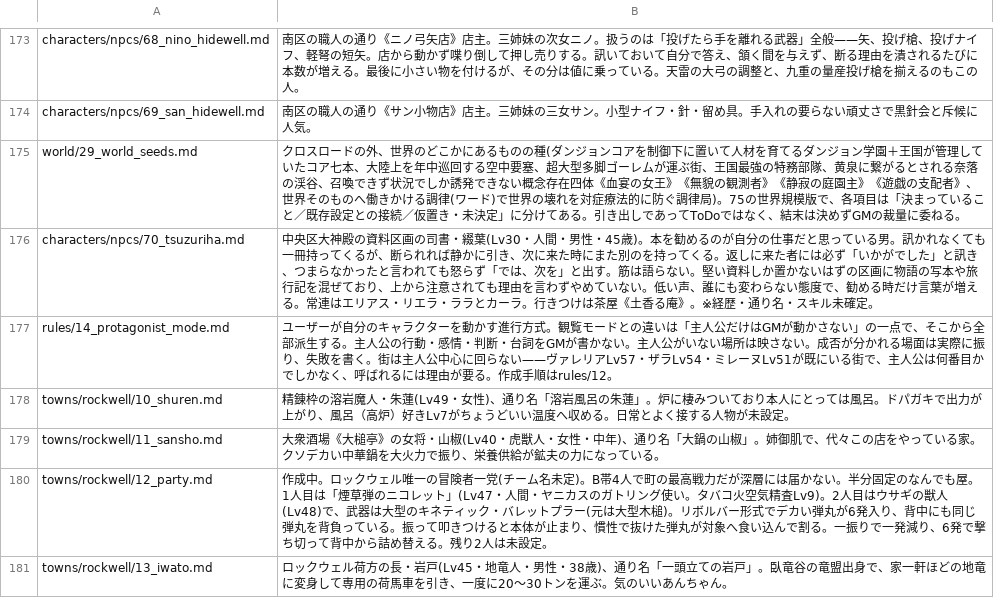
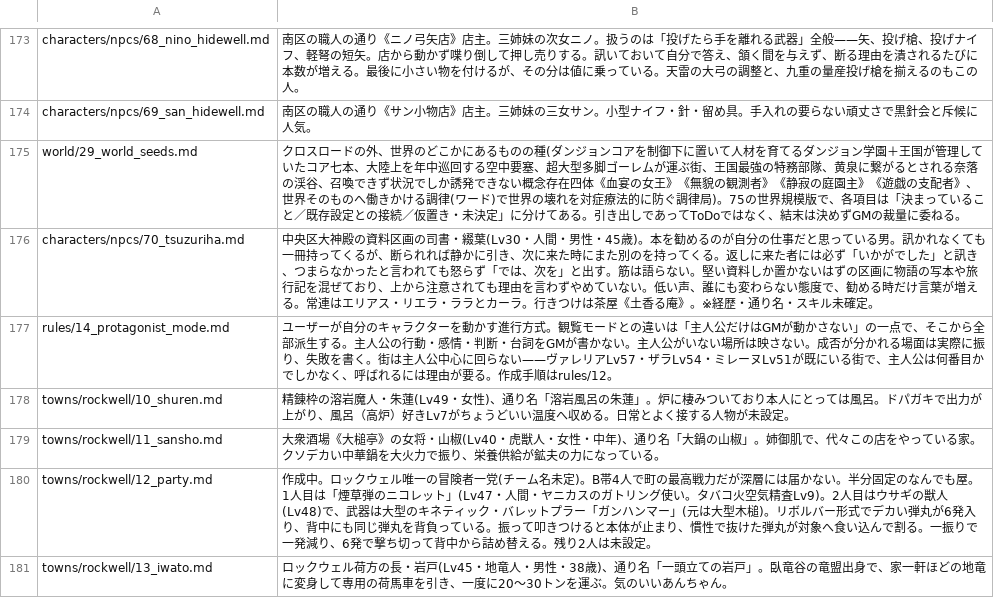
Before and after one commit to akisumann/123, a TSV file: tools/summaries.tsv, drawn as a sheet; only a part is shown, gaps mark what is left out.

```diff
--- a/tools/summaries.tsv
+++ b/tools/summaries.tsv
@@ -179,3 +179,3 @@ towns/rockwell/10_shuren.md	精錬枠の溶岩魔人・朱蓮(Lv49・女性)、
 towns/rockwell/11_sansho.md	大衆酒場《大槌亭》の女将・山椒(Lv40・虎獣人・女性・中年)、通り名「大鍋の山椒」。姉御肌で、代々この店をやっている家。クソデカい中華鍋を大火力で振り、栄養供給が鉱夫の力になっている。
-towns/rockwell/12_party.md	作成中。ロックウェル唯一の冒険者一党(チーム名未定)。B帯4人で町の最高戦力だが深層には届かない。半分固定のなんでも屋。1人目は「煙草弾のニコレット」(Lv47・人間・ヤニカスのガトリング使い。タバコ火空気精査Lv9)。2人目はウサギの獣人(Lv48)で、武器は大型のキネティック・バレットプラー(元は大型木槌)。リボルバー形式でデカい弾丸が6発入り、背中にも同じ弾丸を背負っている。振って叩きつけると本体が止まり、慣性で抜けた弾丸が対象へ食い込んで割る。一振りで一発減り、6発で撃ち切って背中から詰め替える。残り2人は未設定。
+towns/rockwell/12_party.md	作成中。ロックウェル唯一の冒険者一党(チーム名未定)。B帯4人で町の最高戦力だが深層には届かない。半分固定のなんでも屋。1人目は「煙草弾のニコレット」(Lv47・人間・ヤニカスのガトリング使い。タバコ火空気精査Lv9)。2人目はウサギの獣人(Lv48)で、武器は大型のキネティック・バレットプラー「ガンハンマー」(元は大型木槌)。リボルバー形式でデカい弾丸が6発入り、背中にも同じ弾丸を背負っている。振って叩きつけると本体が止まり、慣性で抜けた弾丸が対象へ食い込んで割る。一振りで一発減り、6発で撃ち切って背中から詰め替える。残り2人は未設定。
 towns/rockwell/13_iwato.md	ロックウェル荷方の長・岩戸(Lv45・地竜人・男性・38歳)、通り名「一頭立ての岩戸」。臥竜谷の竜盟出身で、家一軒ほどの地竜に変身して専用の荷馬車を引き、一度に20〜30トンを運ぶ。気のいいあんちゃん。
```
Also changed, not shown: 4 other files.
